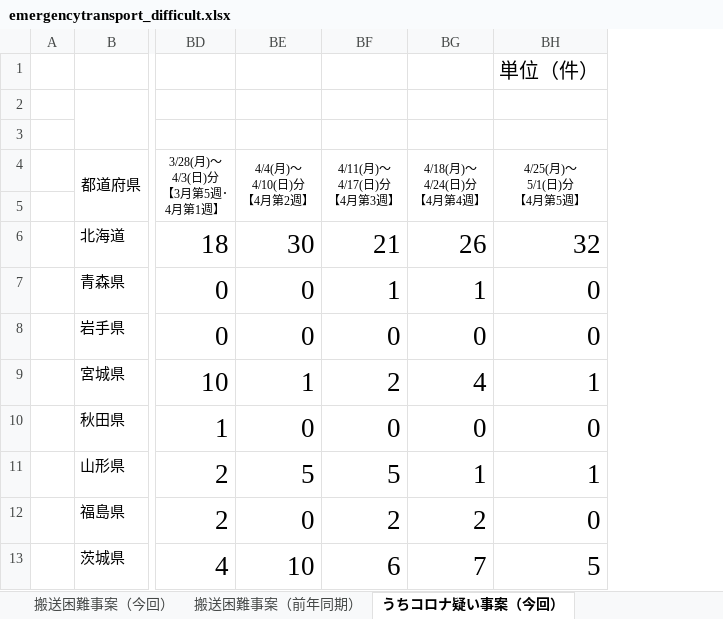
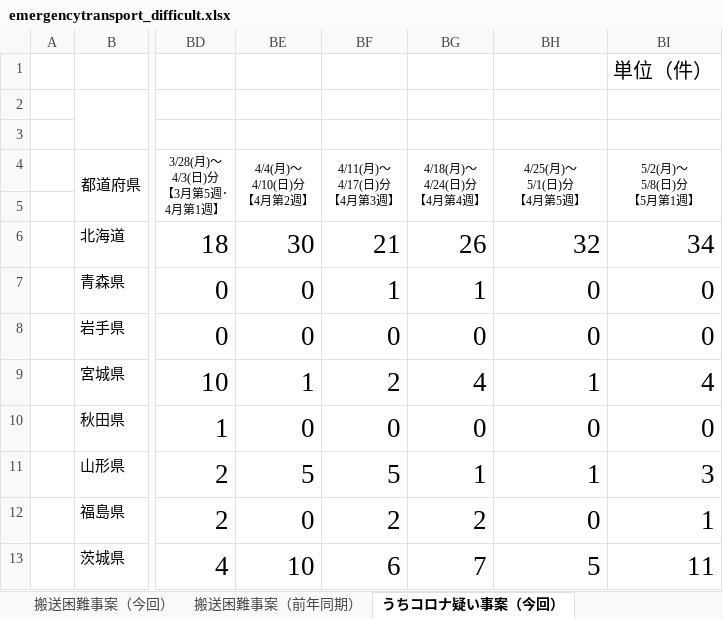
Before and after one commit to code4fukui/fdma_go_jp, an Excel workbook: emergencytransport_difficult.xlsx, sheet うちコロナ疑い事案（今回）, drawn as a sheet; only a part is shown, gaps mark what is left out; values as stored, in another font and other column widths than the file's, no borders; charts and pictures not drawn; the diff names each change by its address in the sheet, - before the commit and + after, or states it on an @@ line.

```diff
--- a/emergencytransport_difficult.xlsx (sheet うちコロナ疑い事案（今回）)
+++ b/emergencytransport_difficult.xlsx (sheet うちコロナ疑い事案（今回）)
+column BI (5/2(月)～ 5/8(日)分 【5月第1週】), row 1: 単位（件）; rows 6-13: 34 | 0 | 0 | 4 | 0 | 3 | 1 | 11
-BH1 (4/25(月)～ 5/1(日)分 【4月第5週】): 単位（件）
+BH1 (4/25(月)～ 5/1(日)分 【4月第5週】): (empty)
```
Also changed, not shown: sheet うち非コロナ疑い事案（今回）, sheet 搬送困難事案（前年同期）, sheet 搬送困難事案（今回）, 3 other files.
